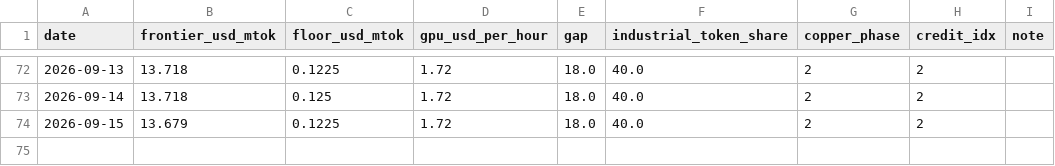
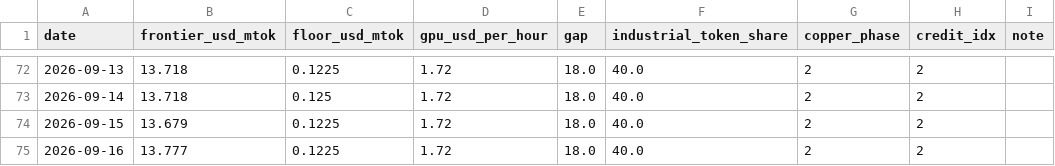
Before and after one commit to qqqqhuhu/ai_cycle_monitor, a CSV file: data/history/daily.csv, drawn as a sheet; only a part is shown, gaps mark what is left out.

Commit message:
daily refresh 2026-09-16

```diff
--- a/data/history/daily.csv
+++ b/data/history/daily.csv
@@ -74 +74,2 @@ date,frontier_usd_mtok,floor_usd_mtok,gpu_usd_per_hour,gap,industrial_token_shar
 2026-09-15,13.679,0.1225,1.72,18.0,40.0,2,2,
+2026-09-16,13.777,0.1225,1.72,18.0,40.0,2,2,
```
Also changed, not shown: 3 other files.
